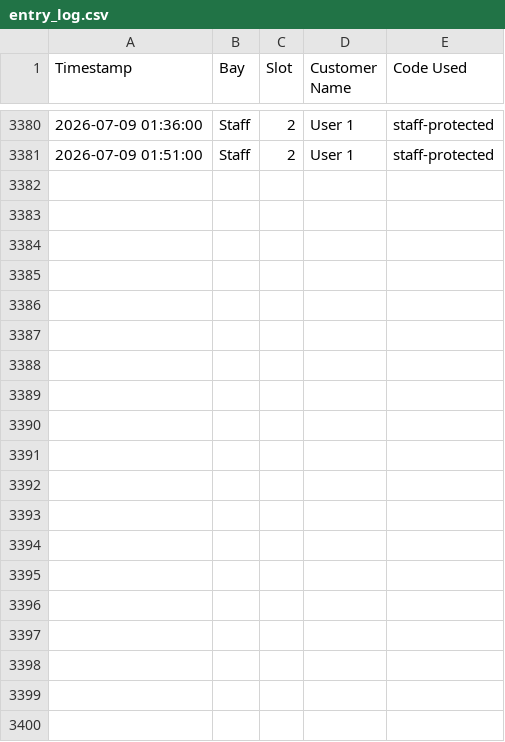
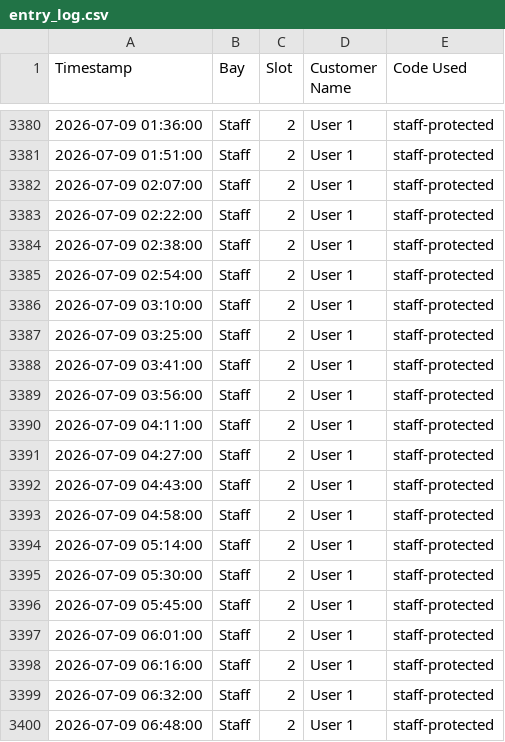
Before and after one commit to adminrevo37/Home-Assistant-Stirling, a CSV file: www/entry_log.csv, drawn as a sheet; only a part is shown, gaps mark what is left out; the diff covers the shown part only.

```diff
--- a/www/entry_log.csv
+++ b/www/entry_log.csv
@@ -3381 +3381,20 @@ Timestamp,Bay,Slot,Customer Name,Code Used
 2026-07-09 01:51:00,Staff,2,User 1,staff-protected
+2026-07-09 02:07:00,Staff,2,User 1,staff-protected
+2026-07-09 02:22:00,Staff,2,User 1,staff-protected
+2026-07-09 02:38:00,Staff,2,User 1,staff-protected
+2026-07-09 02:54:00,Staff,2,User 1,staff-protected
+2026-07-09 03:10:00,Staff,2,User 1,staff-protected
+2026-07-09 03:25:00,Staff,2,User 1,staff-protected
+2026-07-09 03:41:00,Staff,2,User 1,staff-protected
+2026-07-09 03:56:00,Staff,2,User 1,staff-protected
+2026-07-09 04:11:00,Staff,2,User 1,staff-protected
+2026-07-09 04:27:00,Staff,2,User 1,staff-protected
+2026-07-09 04:43:00,Staff,2,User 1,staff-protected
+2026-07-09 04:58:00,Staff,2,User 1,staff-protected
+2026-07-09 05:14:00,Staff,2,User 1,staff-protected
+2026-07-09 05:30:00,Staff,2,User 1,staff-protected
+2026-07-09 05:45:00,Staff,2,User 1,staff-protected
+2026-07-09 06:01:00,Staff,2,User 1,staff-protected
+2026-07-09 06:16:00,Staff,2,User 1,staff-protected
+2026-07-09 06:32:00,Staff,2,User 1,staff-protected
+2026-07-09 06:48:00,Staff,2,User 1,staff-protected
```
Also changed, not shown: 17 added rows elsewhere in this file, 2 other files.
